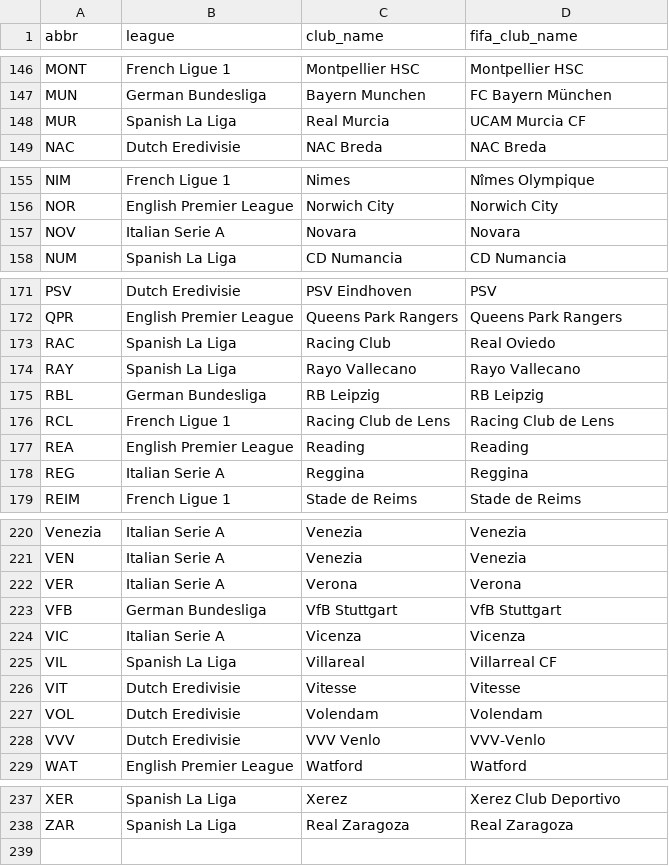
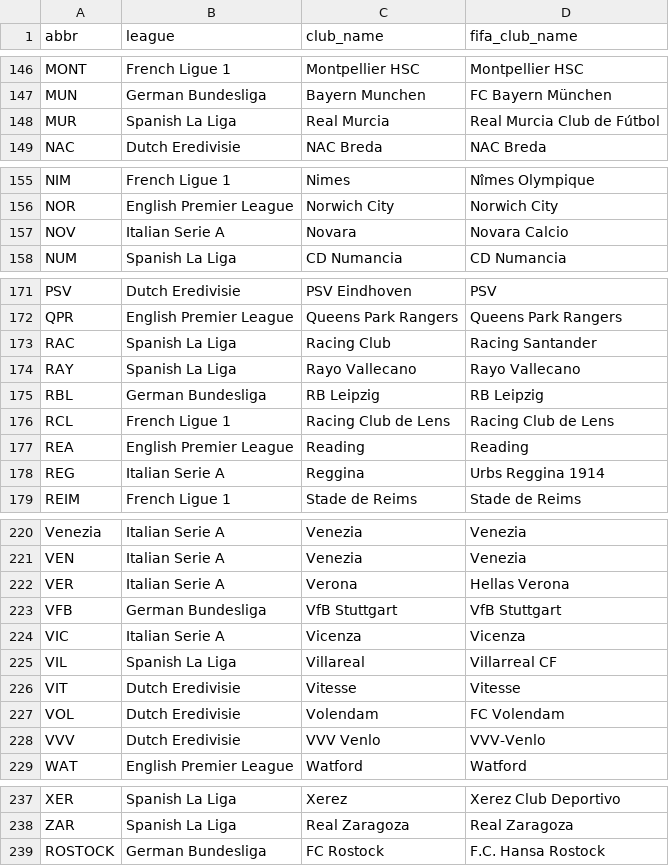
Before and after one commit to Big-Data-FC/datasets, a CSV file: clubs/clubs_map.csv, drawn as a sheet; only a part is shown, gaps mark what is left out.

Commit message:
Fix further bad names

```diff
--- a/clubs/clubs_map.csv
+++ b/clubs/clubs_map.csv
@@ -147,3 +147,3 @@
 "MUN","German Bundesliga","Bayern Munchen","FC Bayern München"
-"MUR","Spanish La Liga","Real Murcia","UCAM Murcia CF"
+"MUR","Spanish La Liga","Real Murcia","Real Murcia Club de Fútbol"
 "NAC","Dutch Eredivisie","NAC Breda","NAC Breda"
@@ -156,3 +156,3 @@
 "NOR","English Premier League","Norwich City","Norwich City"
-"NOV","Italian Serie A","Novara","Novara"
+"NOV","Italian Serie A","Novara","Novara Calcio"
 "NUM","Spanish La Liga","CD Numancia","CD Numancia"
@@ -172,3 +172,3 @@
 "QPR","English Premier League","Queens Park Rangers","Queens Park Rangers"
-"RAC","Spanish La Liga","Racing Club","Real Oviedo"
+"RAC","Spanish La Liga","Racing Club","Racing Santander"
 "RAY","Spanish La Liga","Rayo Vallecano","Rayo Vallecano"
@@ -177,3 +177,3 @@
 "REA","English Premier League","Reading","Reading"
-"REG","Italian Serie A","Reggina","Reggina"
+"REG","Italian Serie A","Reggina","Urbs Reggina 1914"
 "REIM","French Ligue 1","Stade de Reims","Stade de Reims"
@@ -221,3 +221,3 @@
 "VEN","Italian Serie A","Venezia","Venezia"
-"VER","Italian Serie A","Verona","Verona"
+"VER","Italian Serie A","Verona","Hellas Verona"
 "VFB","German Bundesliga","VfB Stuttgart","VfB Stuttgart"
@@ -226,3 +226,3 @@
 "VIT","Dutch Eredivisie","Vitesse","Vitesse"
-"VOL","Dutch Eredivisie","Volendam","Volendam"
+"VOL","Dutch Eredivisie","Volendam","FC Volendam"
 "VVV","Dutch Eredivisie","VVV Venlo","VVV-Venlo"
@@ -238 +238,2 @@
 "ZAR","Spanish La Liga","Real Zaragoza","Real Zaragoza"
+"ROSTOCK","German Bundesliga","FC Rostock","F.C. Hansa Rostock"
```
Also changed, not shown: 2 other files.
